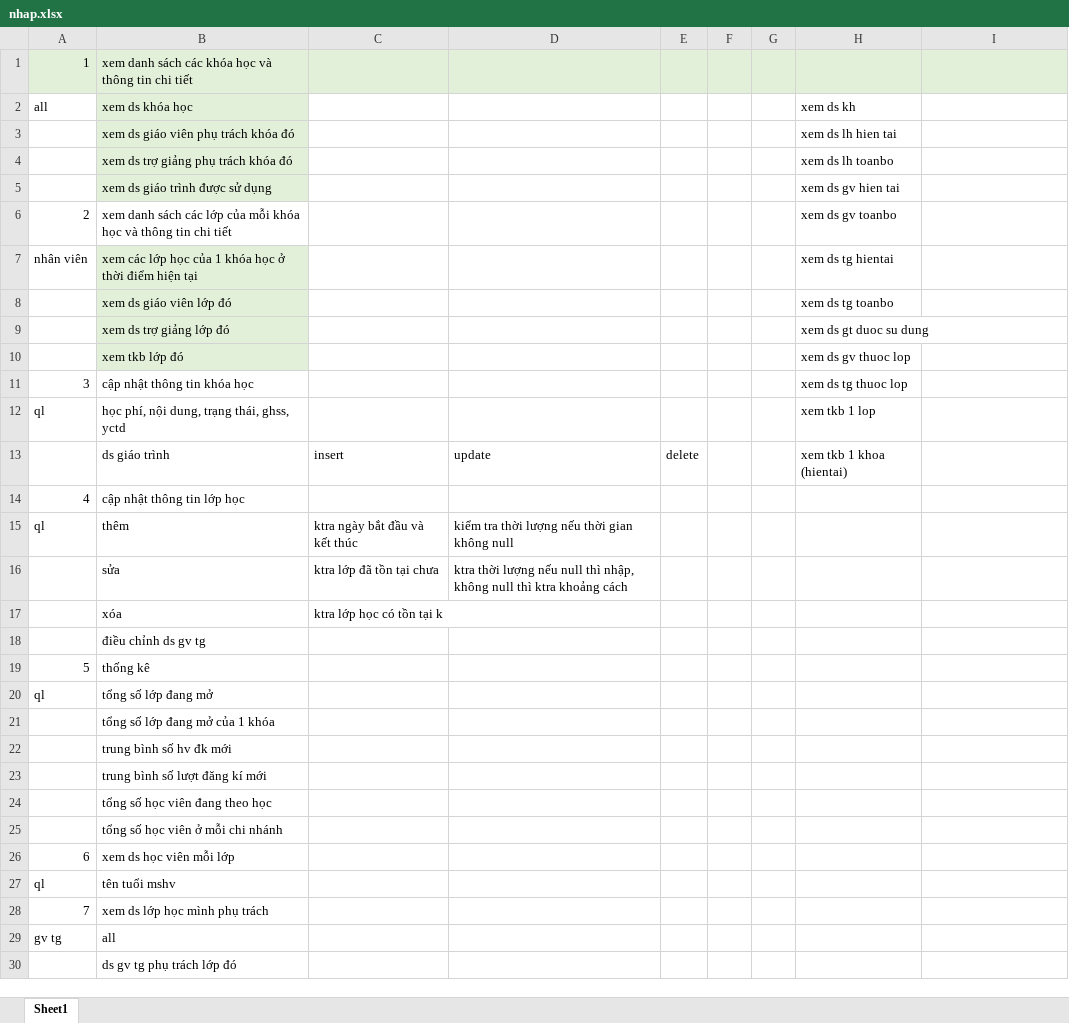
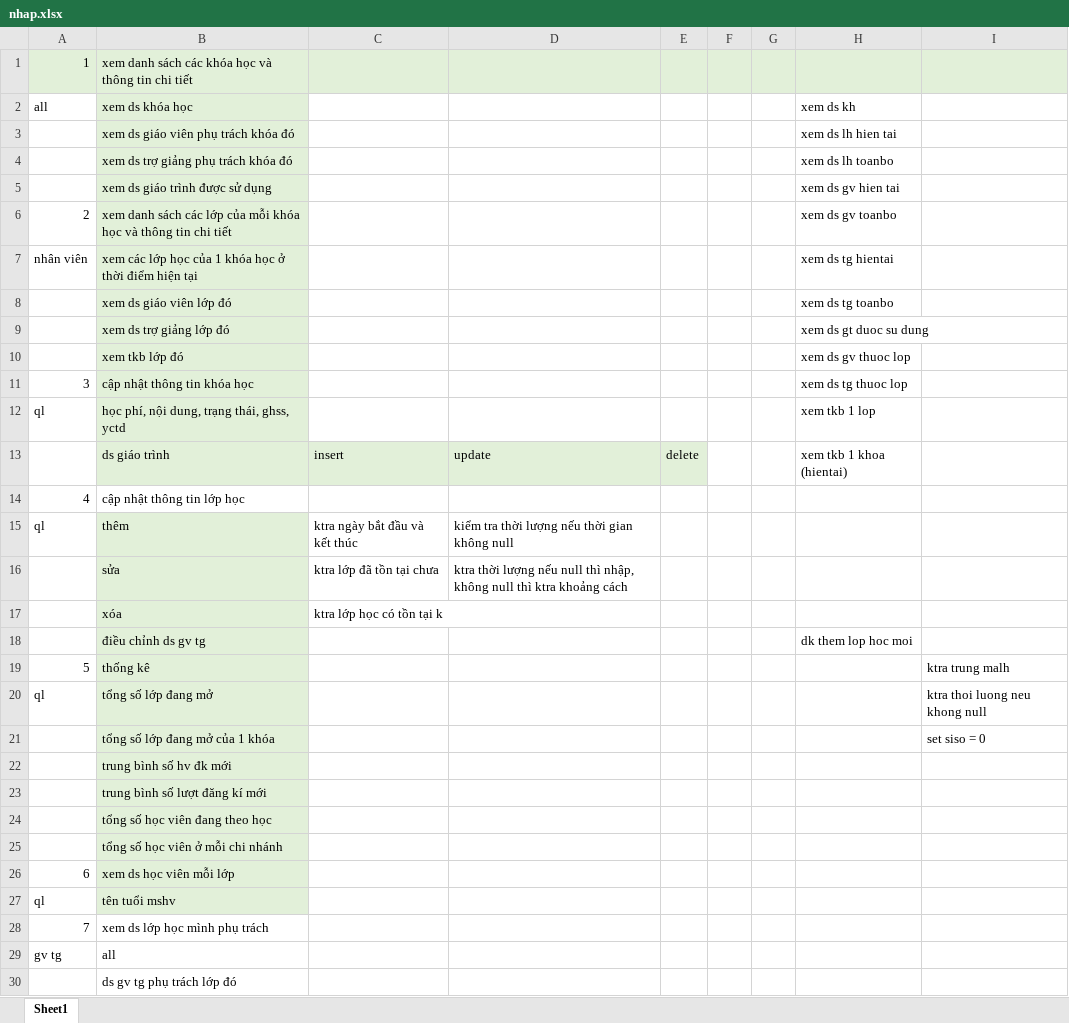
Before and after one commit to Duyanhdda/web-english, an Excel workbook: nhap.xlsx, sheet Sheet1, drawn as a sheet; only a part is shown; values as stored, in another font and other column widths than the file's, no borders; the diff names each change by its address in the sheet, - before the commit and + after, or states it on an @@ line.

```diff
--- a/nhap.xlsx (sheet Sheet1)
+++ b/nhap.xlsx (sheet Sheet1)
-B6 fill: none
+B6 fill: #E2F0D9
-B11:B12 fill: none
+B11:B12 fill: #E2F0D9
-B13:E13 fill: none
+B13:E13 fill: #E2F0D9
-B15:B27 fill: none
+B15:B27 fill: #E2F0D9
-H18: (empty)
+H18: dk them lop hoc moi
-I19: (empty)
+I19: ktra trung malh
-I20: (empty)
+I20: ktra thoi luong neu khong null
-I21: (empty)
+I21: set siso = 0
```
Also changed, not shown: 34 other files.
